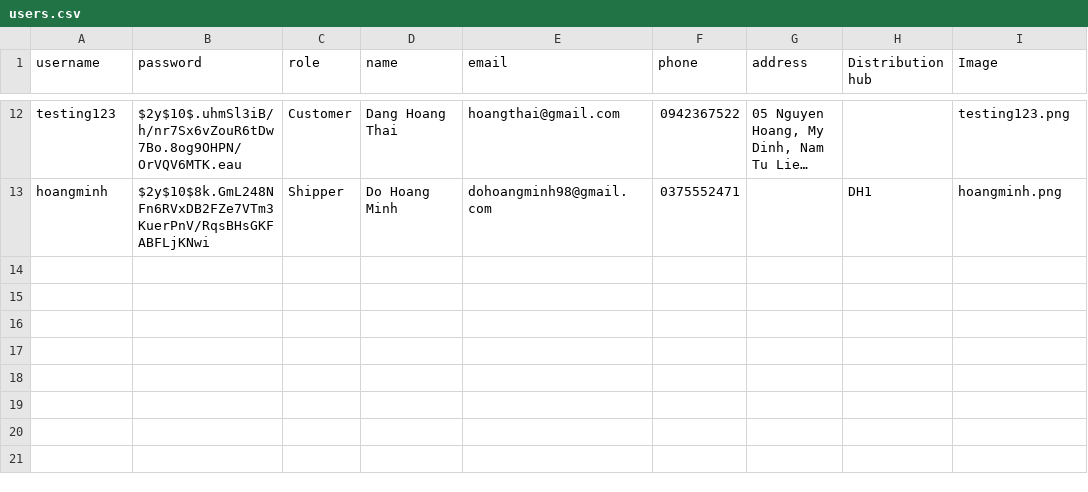
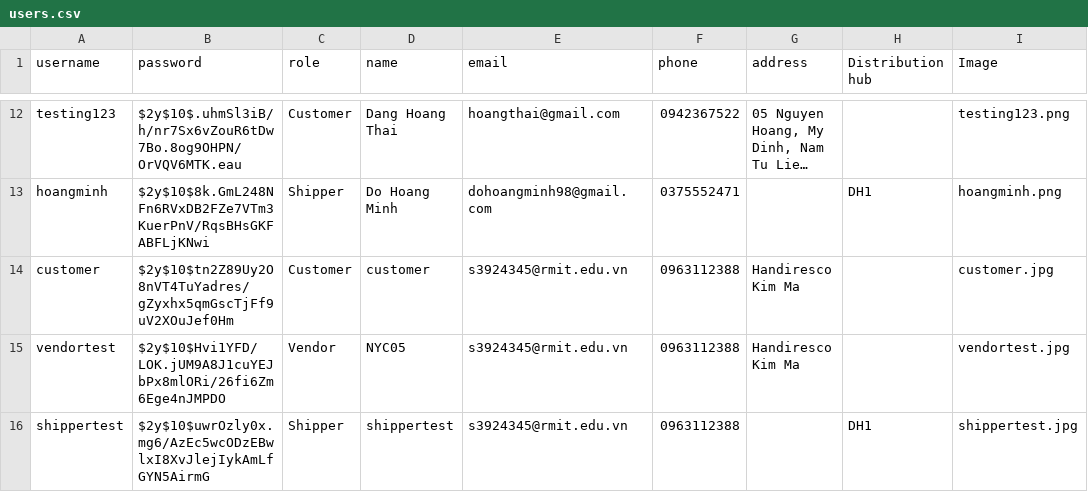
Before and after one commit to ThaiHoangDang/Lazada-Website, a CSV file: data/users.csv, drawn as a sheet; only a part is shown, gaps mark what is left out; long unchanged cells end in …; the diff names each change by its address in the sheet, - before the commit and + after, or states it on an @@ line.

```diff
--- a/data/users.csv
+++ b/data/users.csv
+row 14: customer | $2y$10$tn2Z89Uy2O8nVT4TuYadres/gZyxhx5qmGscTjFf9uV2XOuJef0Hm | Customer | customer | s3924345@rmit.edu.vn | 0963112388 | Handiresco Kim Ma |  | customer.jpg
+row 15: vendortest | $2y$10$Hvi1YFD/LOK.jUM9A8J1cuYEJbPx8mlORi/26fi6Zm6Ege4nJMPDO | Vendor | NYC05 | s3924345@rmit.edu.vn | 0963112388 | Handiresco Kim Ma |  | vendortest.jpg
+row 16: shippertest | $2y$10$uwrOzly0x.mg6/AzEc5wcODzEBwlxI8XvJlejIykAmLfGYN5AirmG | Shipper | shippertest | s3924345@rmit.edu.vn | 0963112388 |  | DH1 | shippertest.jpg
```
Also changed, not shown: data/Order.csv, data/OrderItem.csv, 13 other files.
